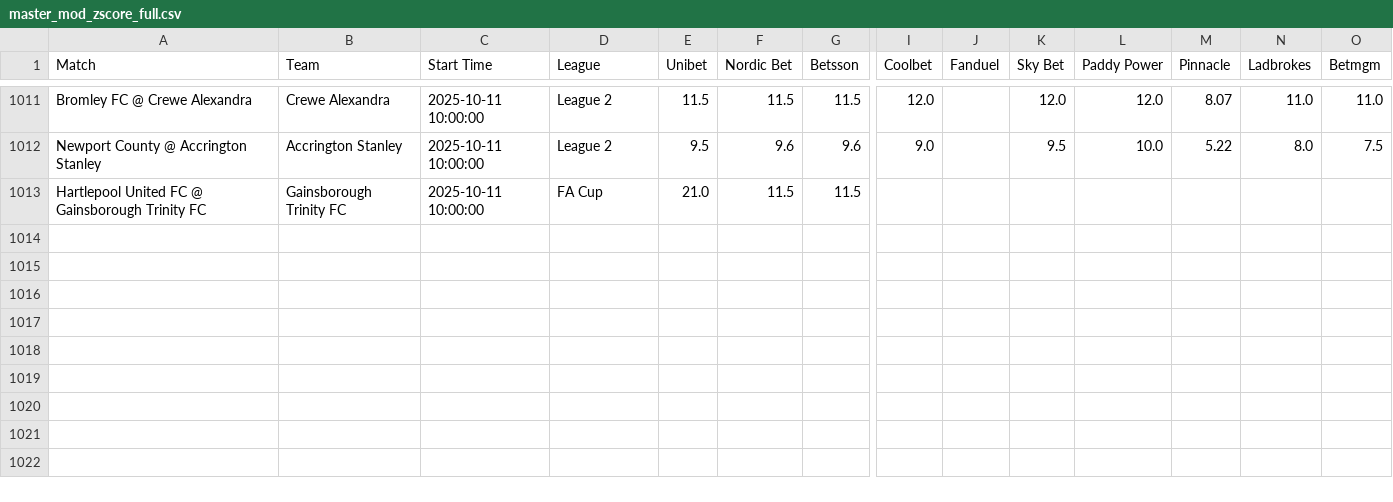
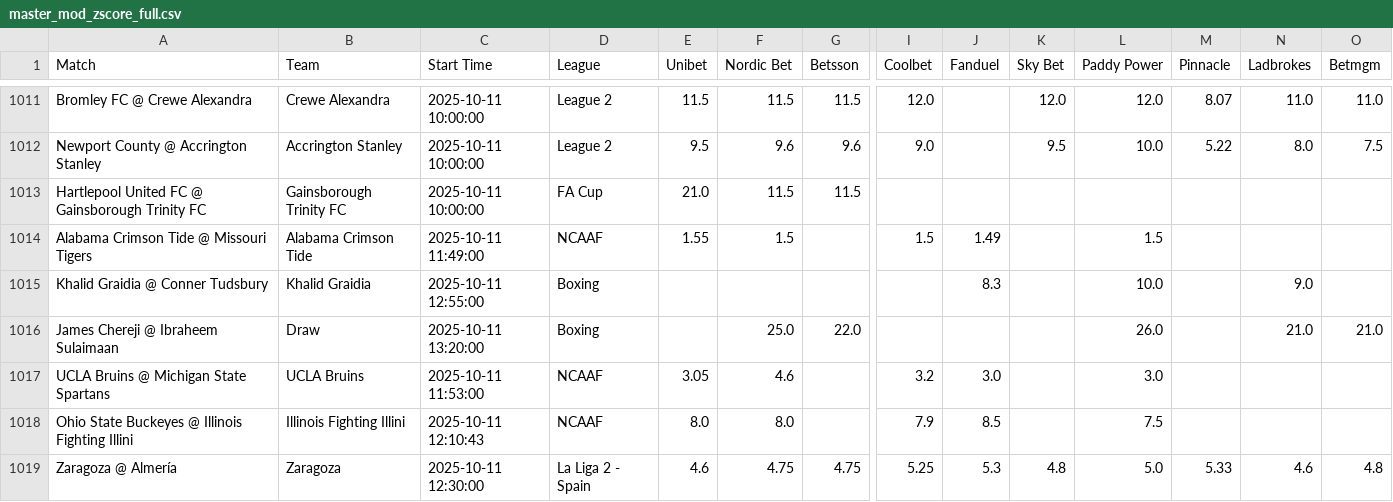
Before and after one commit to aqsmith02/paper-betting-tracker, a CSV file: codebase/data/master_mod_zscore_full.csv, drawn as a sheet; only a part is shown, gaps mark what is left out; rows hold the shown columns only; the diff names each change by its address in the sheet, - before the commit and + after, or states it on an @@ line.

```diff
--- a/codebase/data/master_mod_zscore_full.csv
+++ b/codebase/data/master_mod_zscore_full.csv
+row 1014: Alabama Crimson Tide @ Missouri Tigers | Alabama Crimson Tide | 2025-10-11 11:49:00 | NCAAF | 1.55 | 1.5 |  | 1.5 | 1.49 |  | 1.5
+row 1015: Khalid Graidia @ Conner Tudsbury | Khalid Graidia | 2025-10-11 12:55:00 | Boxing |  |  |  |  | 8.3 |  | 10.0 |  | 9.0
+row 1016: James Chereji @ Ibraheem Sulaimaan | Draw | 2025-10-11 13:20:00 | Boxing |  | 25.0 | 22.0 |  |  |  | 26.0 |  | 21.0 | 21.0
+row 1017: UCLA Bruins @ Michigan State Spartans | UCLA Bruins | 2025-10-11 11:53:00 | NCAAF | 3.05 | 4.6 |  | 3.2 | 3.0 |  | 3.0
+row 1018: Ohio State Buckeyes @ Illinois Fighting Illini | Illinois Fighting Illini | 2025-10-11 12:10:43 | NCAAF | 8.0 | 8.0 |  | 7.9 | 8.5 |  | 7.5
+row 1019: Zaragoza @ Almería | Zaragoza | 2025-10-11 12:30:00 | La Liga 2 - Spain | 4.6 | 4.75 | 4.75 | 5.25 | 5.3 | 4.8 | 5.0 | 5.33 | 4.6 | 4.8
```
Also changed, not shown: codebase/data/master_avg_bets.csv, codebase/data/master_avg_full.csv, 7 other files.
